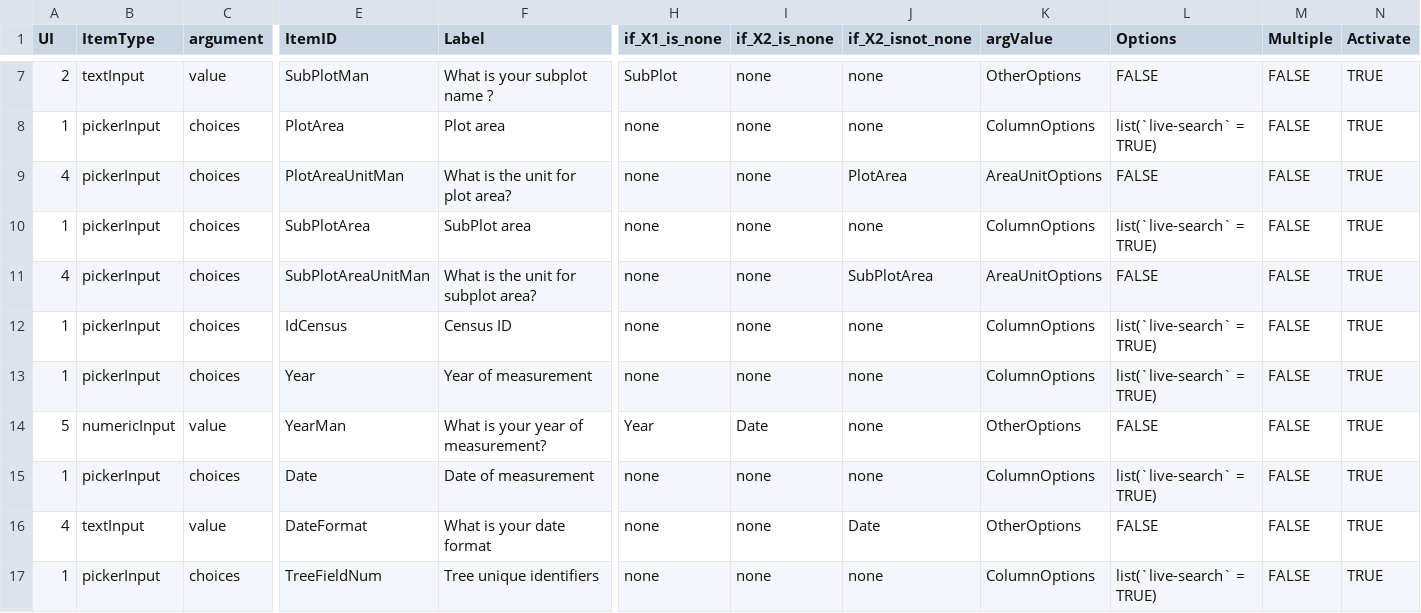
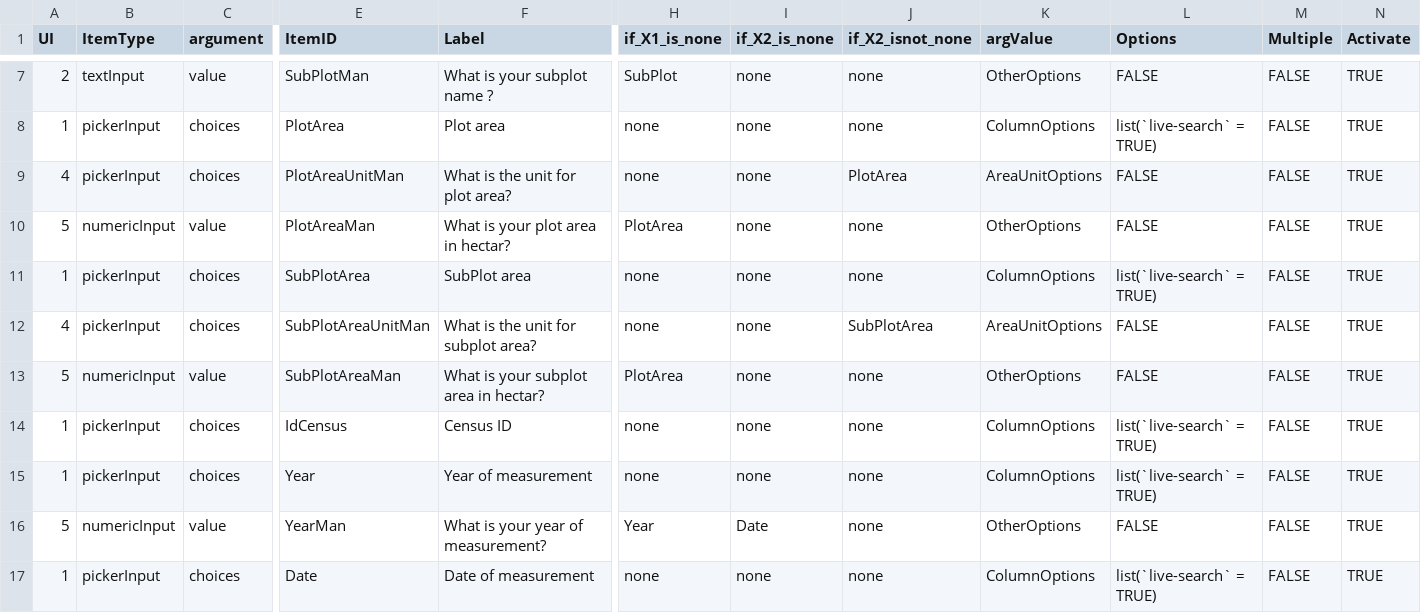
Before and after one commit to VincyaneBadouard/TreeData_broken, a CSV file: inst/app/data/interactive_items.csv, drawn as a sheet; only a part is shown, gaps mark what is left out; the shorter side is filled out with more unchanged rows; rows hold the shown columns only; the diff names each change by its address in the sheet, - before the commit and + after, or states it on an @@ line.

Commit message:
deal with plot and subplot area
@VincyaneBadouard, pour info, j'ai rajoute une colonne pour SubPlotArea. Valeur en hectar.

```diff
--- a/inst/app/data/interactive_items.csv
+++ b/inst/app/data/interactive_items.csv
+row 10: 5 | numericInput | value | PlotAreaMan | What is your plot area in hectar? | PlotArea | none | none | OtherOptions | FALSE | FALSE | TRUE
+row 13: 5 | numericInput | value | SubPlotAreaMan | What is your subplot area in hectar? | PlotArea | none | none | OtherOptions | FALSE | FALSE | TRUE
```
Also changed, not shown: 2 other files.
